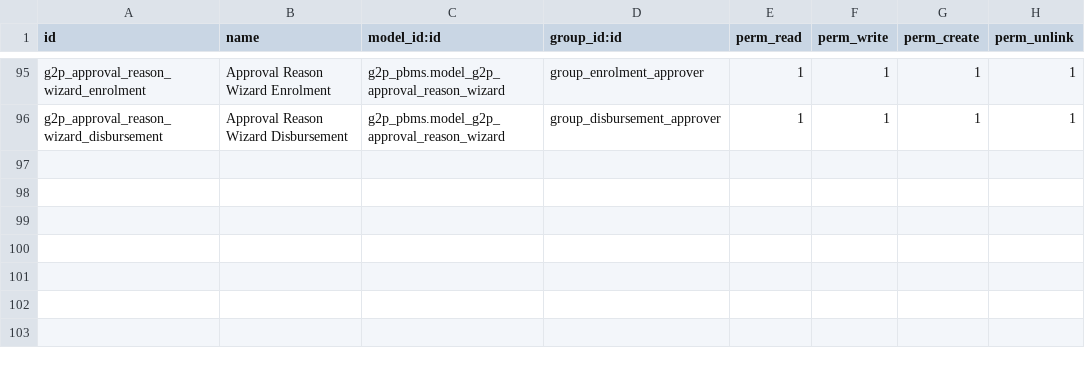
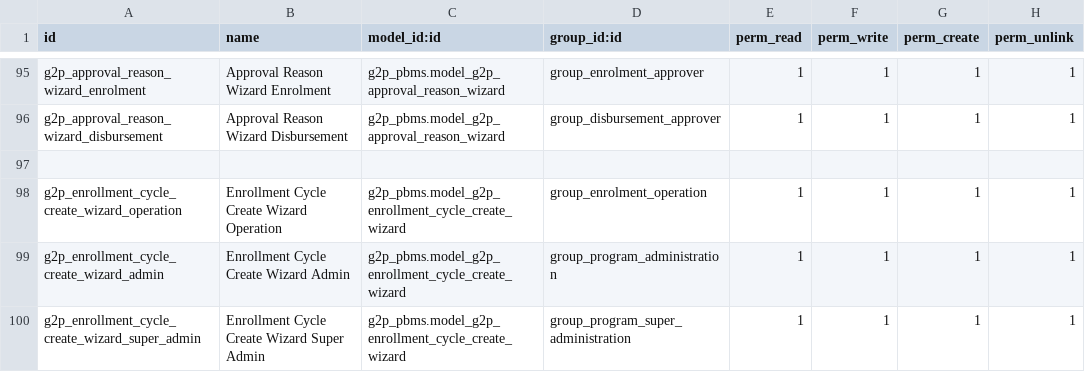
Before and after one commit to OpenG2P/openg2p-pbms-gen2, a CSV file: g2p_pbms/security/ir.model.access.csv, drawn as a sheet; only a part is shown, gaps mark what is left out; the diff names each change by its address in the sheet, - before the commit and + after, or states it on an @@ line.

Commit message:
Add popup for Enrolment cycle creation

```diff
--- a/g2p_pbms/security/ir.model.access.csv
+++ b/g2p_pbms/security/ir.model.access.csv
+row 97: (empty)
+row 98: g2p_enrollment_cycle_create_wizard_operation | Enrollment Cycle Create Wizard Operation | g2p_pbms.model_g2p_enrollment_cycle_create_wizard | group_enrolment_operation | 1 | 1 | 1 | 1
+row 99: g2p_enrollment_cycle_create_wizard_admin | Enrollment Cycle Create Wizard Admin | g2p_pbms.model_g2p_enrollment_cycle_create_wizard | group_program_administration | 1 | 1 | 1 | 1
+row 100: g2p_enrollment_cycle_create_wizard_super_admin | Enrollment Cycle Create Wizard Super Admin | g2p_pbms.model_g2p_enrollment_cycle_create_wizard | group_program_super_administration | 1 | 1 | 1 | 1
```
Also changed, not shown: 8 other files.
